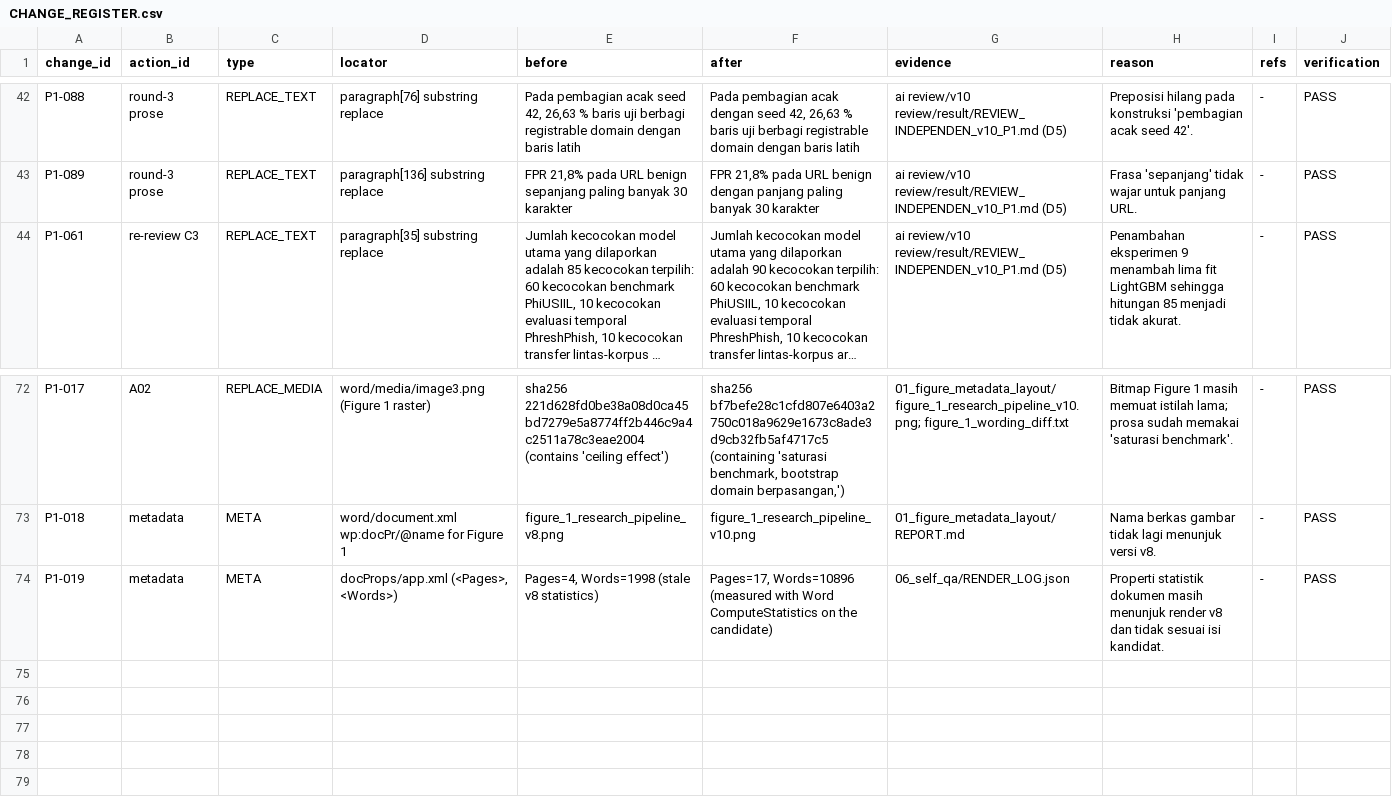
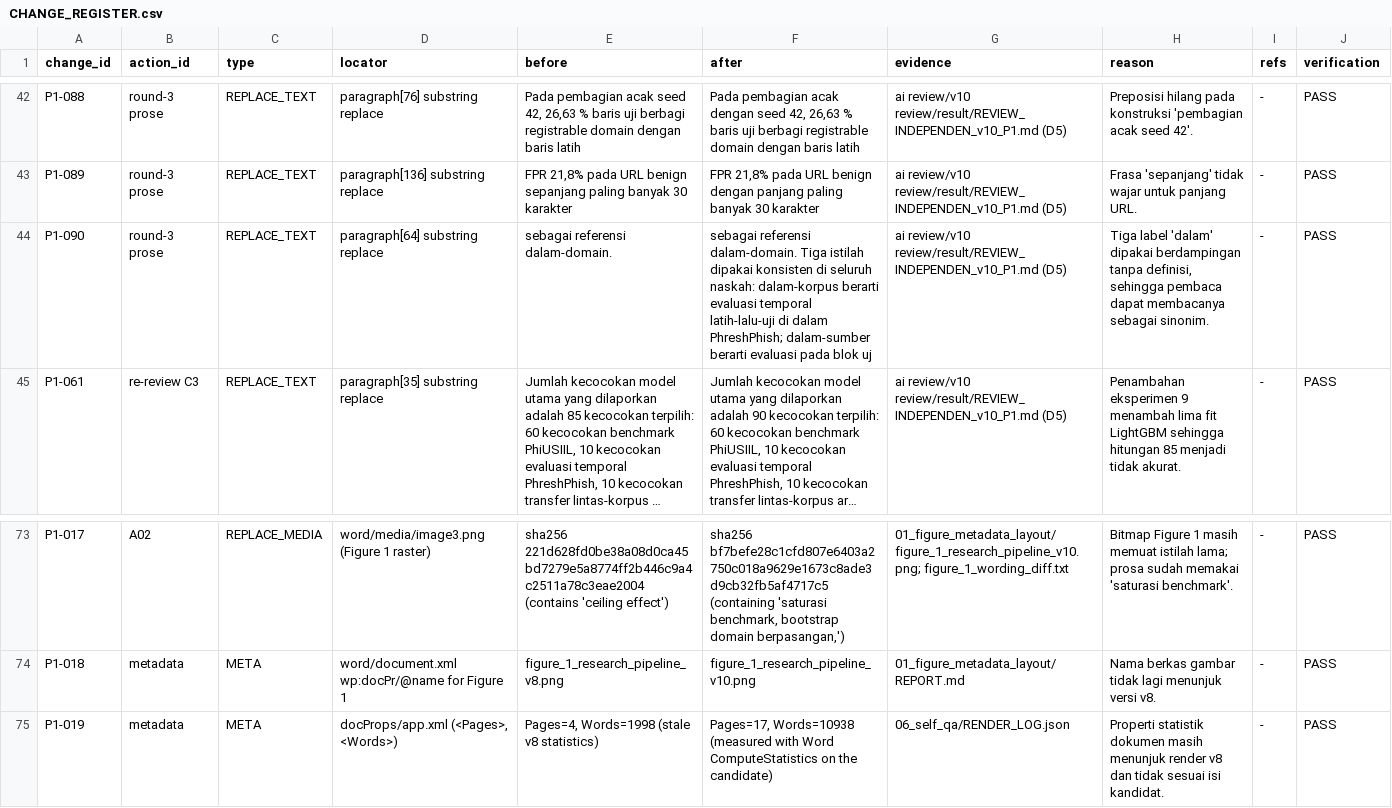
Before and after one commit to Handy-Wibowo/supreme-sniffle, a CSV file: 02_CLAIM_EVIDENCE/p1/05_integrated_manuscript/CHANGE_REGISTER.csv, drawn as a sheet; only a part is shown, gaps mark what is left out; long unchanged cells end in …; addresses are those after the commit; the diff names each change by its address in the sheet, - before the commit and + after, or states it on an @@ line.

Commit message:
v1.9.3: Table 1 precision and within-label definitions

```diff
--- a/02_CLAIM_EVIDENCE/p1/05_integrated_manuscript/CHANGE_REGISTER.csv
+++ b/02_CLAIM_EVIDENCE/p1/05_integrated_manuscript/CHANGE_REGISTER.csv
+row 44: P1-090 | round-3 prose | REPLACE_TEXT | paragraph[64] substring replace | sebagai referensi dalam-domain. | sebagai referensi dalam-domain. Tiga istilah dipakai konsisten di seluruh naskah: dalam-korpus berarti evaluasi temporal latih-lalu-uji di dalam PhreshPhish; dalam-sumber berarti evaluasi pada blok uj | ai review/v10 review/result/REVIEW_INDEPENDEN_v10_P1.md (D5) | Tiga label 'dalam' dipakai berdampingan tanpa definisi, sehingga pembaca dapat membacanya sebagai sinonim. | - | PASS
-F75 (after): Pages=17, Words=10896 (measured with…
+F75 (after): Pages=17, Words=10938 (measured with…
```
Also changed, not shown: MANIFEST.csv, 7 other files.
